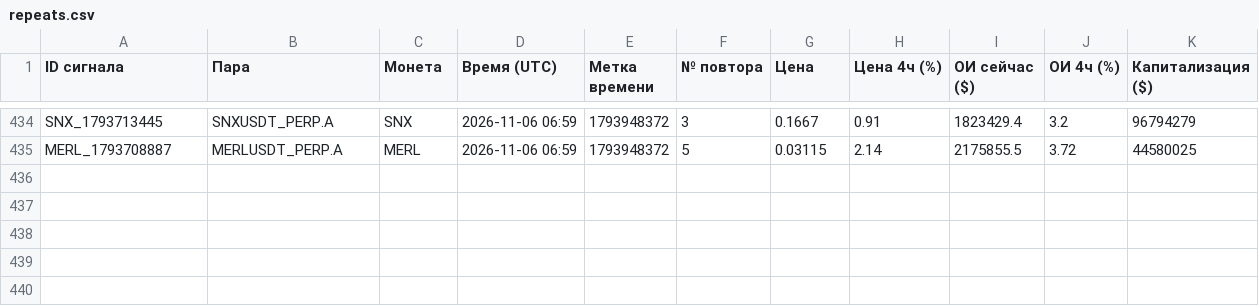
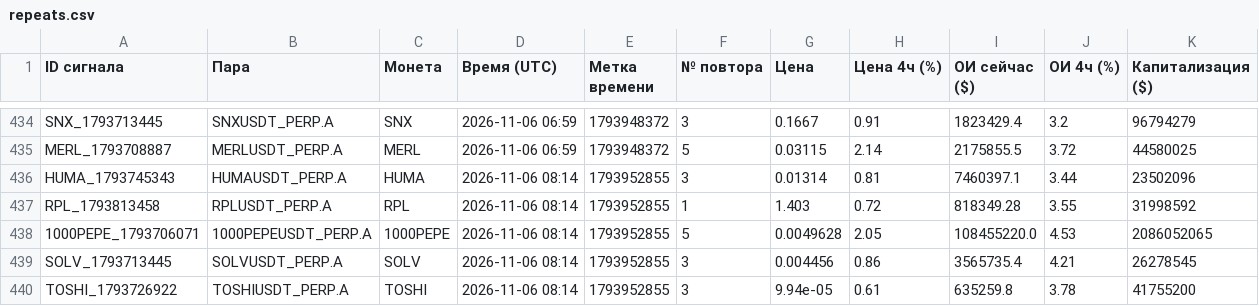
Before and after one commit to HelaPataki/crypto-bot, a CSV file: repeats.csv, drawn as a sheet; only a part is shown, gaps mark what is left out.

```diff
--- a/repeats.csv
+++ b/repeats.csv
@@ -435 +435,6 @@ SNX_1793713445,SNXUSDT_PERP.A,SNX,2026-11-06 06:59,1793948372,3,0.1667,0.91,1823
 MERL_1793708887,MERLUSDT_PERP.A,MERL,2026-11-06 06:59,1793948372,5,0.03115,2.14,2175855.5,3.72,44580025
+HUMA_1793745343,HUMAUSDT_PERP.A,HUMA,2026-11-06 08:14,1793952855,3,0.01314,0.81,7460397.1,3.44,23502096
+RPL_1793813458,RPLUSDT_PERP.A,RPL,2026-11-06 08:14,1793952855,1,1.403,0.72,818349.28,3.55,31998592
+1000PEPE_1793706071,1000PEPEUSDT_PERP.A,1000PEPE,2026-11-06 08:14,1793952855,5,0.0049628,2.05,108455220.0,4.53,2086052065
+SOLV_1793713445,SOLVUSDT_PERP.A,SOLV,2026-11-06 08:14,1793952855,3,0.004456,0.86,3565735.4,4.21,26278545
+TOSHI_1793726922,TOSHIUSDT_PERP.A,TOSHI,2026-11-06 08:14,1793952855,3,9.94e-05,0.61,635259.8,3.78,41755200
```
Also changed, not shown: signals.csv, 1 other file.
